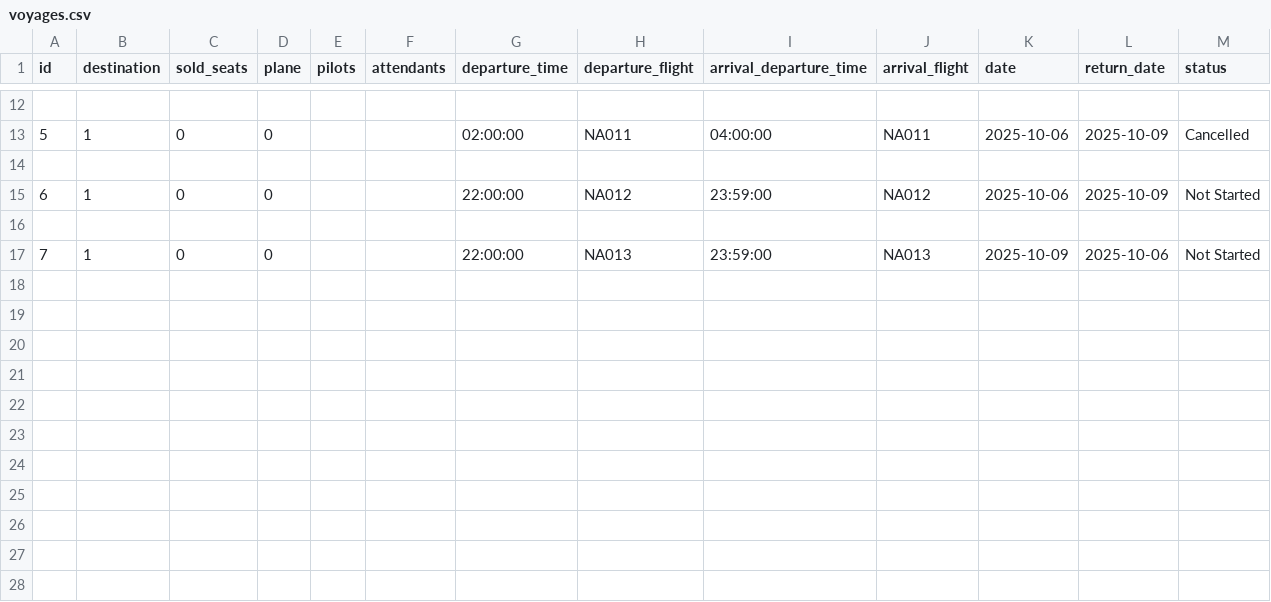
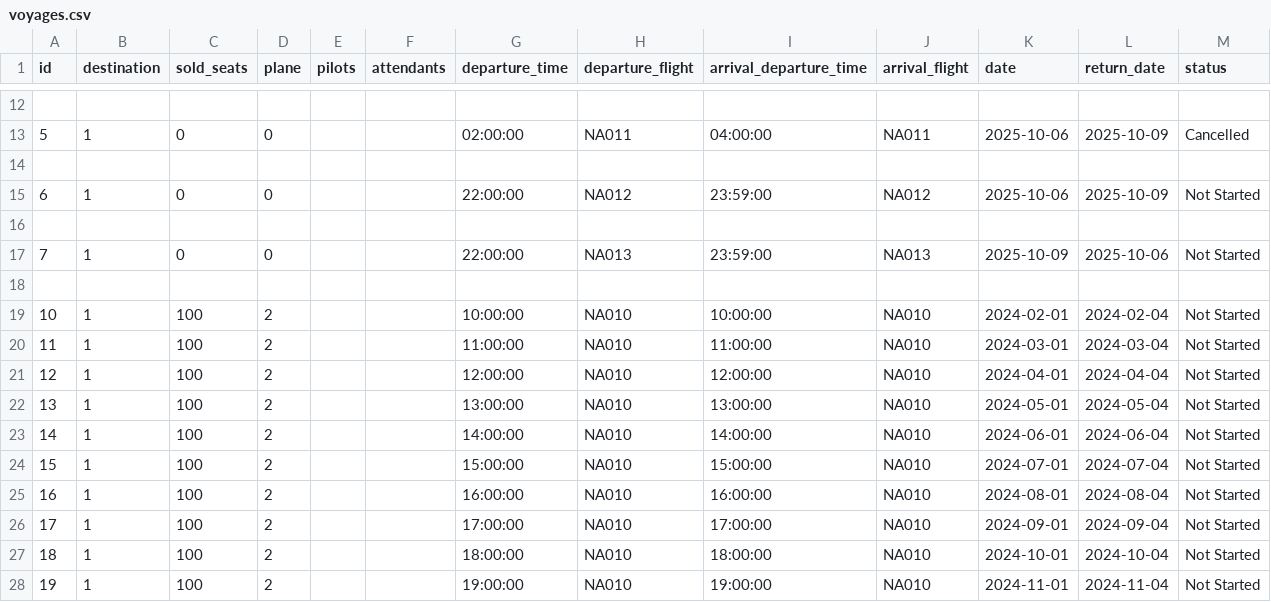
Before and after one commit to Dagurf21/T-113-VLN1, a CSV file: files/voyages.csv, drawn as a sheet; only a part is shown, gaps mark what is left out.

Commit message:
Adding better test data to employee, planes and voyages.csv

```diff
--- a/files/voyages.csv
+++ b/files/voyages.csv
@@ -17 +17,12 @@ id,destination,sold_seats,plane,pilots,attendants,departure_time,departure_fligh
 7,1,0,0,,,22:00:00,NA013,23:59:00,NA013,2025-10-09,2025-10-06,Not Started
+
+10,1,100,2,,,10:00:00,NA010,10:00:00,NA010,2024-02-01,2024-02-04,Not Started
+11,1,100,2,,,11:00:00,NA010,11:00:00,NA010,2024-03-01,2024-03-04,Not Started
+12,1,100,2,,,12:00:00,NA010,12:00:00,NA010,2024-04-01,2024-04-04,Not Started
+13,1,100,2,,,13:00:00,NA010,13:00:00,NA010,2024-05-01,2024-05-04,Not Started
+14,1,100,2,,,14:00:00,NA010,14:00:00,NA010,2024-06-01,2024-06-04,Not Started
+15,1,100,2,,,15:00:00,NA010,15:00:00,NA010,2024-07-01,2024-07-04,Not Started
+16,1,100,2,,,16:00:00,NA010,16:00:00,NA010,2024-08-01,2024-08-04,Not Started
+17,1,100,2,,,17:00:00,NA010,17:00:00,NA010,2024-09-01,2024-09-04,Not Started
+18,1,100,2,,,18:00:00,NA010,18:00:00,NA010,2024-10-01,2024-10-04,Not Started
+19,1,100,2,,,19:00:00,NA010,19:00:00,NA010,2024-11-01,2024-11-04,Not Started
```
Also changed, not shown: files/employees.csv, 1 other file.
